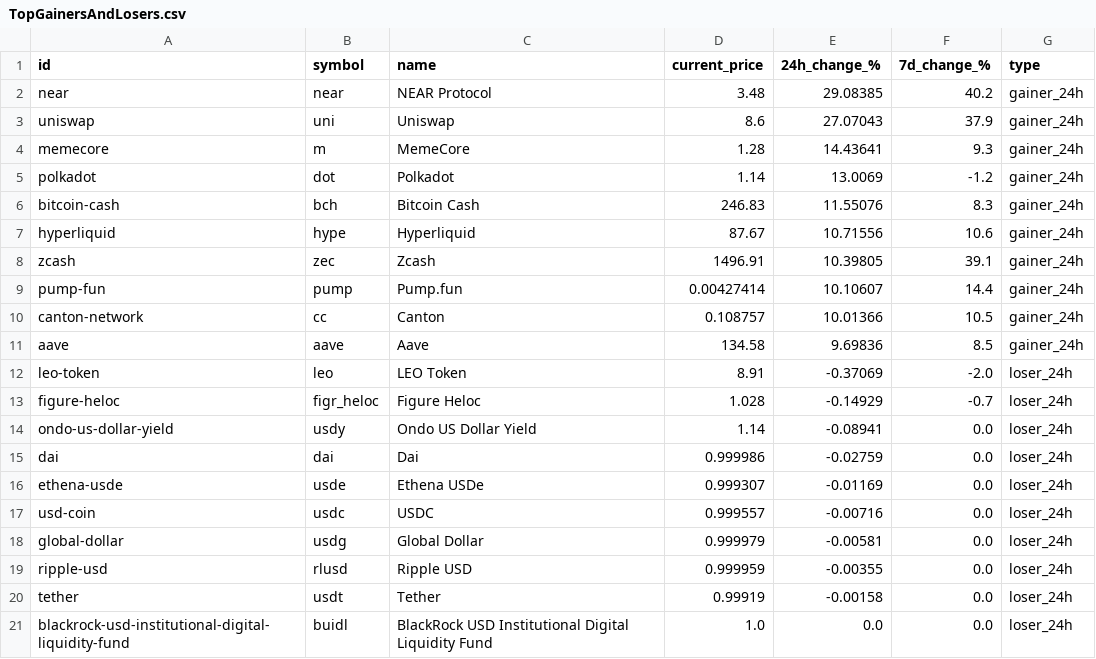
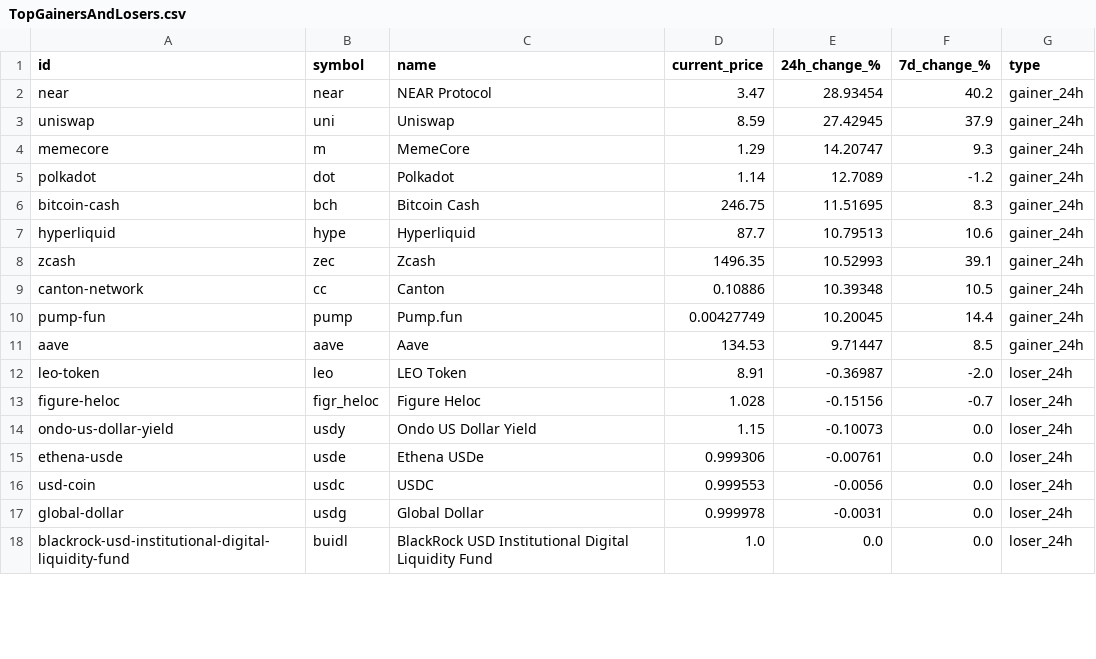
Before and after one commit to rfrm-dao/MarketDataResearch, a CSV file: TopGainersAndLosers.csv, drawn as a sheet; only a part is shown; the diff covers the shown part only.

```diff
--- a/TopGainersAndLosers.csv
+++ b/TopGainersAndLosers.csv
@@ -1,21 +1,18 @@
 id,symbol,name,current_price,24h_change_%,7d_change_%,type
-near,near,NEAR Protocol,3.48,29.08385,40.2,gainer_24h
-uniswap,uni,Uniswap,8.6,27.07043,37.9,gainer_24h
-memecore,m,MemeCore,1.28,14.43641,9.3,gainer_24h
-polkadot,dot,Polkadot,1.14,13.0069,-1.2,gainer_24h
-bitcoin-cash,bch,Bitcoin Cash,246.83,11.55076,8.3,gainer_24h
-hyperliquid,hype,Hyperliquid,87.67,10.71556,10.6,gainer_24h
-zcash,zec,Zcash,1496.91,10.39805,39.1,gainer_24h
-pump-fun,pump,Pump.fun,0.00427414,10.10607,14.4,gainer_24h
-canton-network,cc,Canton,0.108757,10.01366,10.5,gainer_24h
-aave,aave,Aave,134.58,9.69836,8.5,gainer_24h
-leo-token,leo,LEO Token,8.91,-0.37069,-2.0,loser_24h
-figure-heloc,figr_heloc,Figure Heloc,1.028,-0.14929,-0.7,loser_24h
-ondo-us-dollar-yield,usdy,Ondo US Dollar Yield,1.14,-0.08941,0.0,loser_24h
-dai,dai,Dai,0.999986,-0.02759,0.0,loser_24h
-ethena-usde,usde,Ethena USDe,0.999307,-0.01169,0.0,loser_24h
-usd-coin,usdc,USDC,0.999557,-0.00716,0.0,loser_24h
-global-dollar,usdg,Global Dollar,0.999979,-0.00581,0.0,loser_24h
-ripple-usd,rlusd,Ripple USD,0.999959,-0.00355,0.0,loser_24h
-tether,usdt,Tether,0.99919,-0.00158,0.0,loser_24h
+near,near,NEAR Protocol,3.47,28.93454,40.2,gainer_24h
+uniswap,uni,Uniswap,8.59,27.42945,37.9,gainer_24h
+memecore,m,MemeCore,1.29,14.20747,9.3,gainer_24h
+polkadot,dot,Polkadot,1.14,12.7089,-1.2,gainer_24h
+bitcoin-cash,bch,Bitcoin Cash,246.75,11.51695,8.3,gainer_24h
+hyperliquid,hype,Hyperliquid,87.7,10.79513,10.6,gainer_24h
+zcash,zec,Zcash,1496.35,10.52993,39.1,gainer_24h
+canton-network,cc,Canton,0.10886,10.39348,10.5,gainer_24h
+pump-fun,pump,Pump.fun,0.00427749,10.20045,14.4,gainer_24h
+aave,aave,Aave,134.53,9.71447,8.5,gainer_24h
+leo-token,leo,LEO Token,8.91,-0.36987,-2.0,loser_24h
+figure-heloc,figr_heloc,Figure Heloc,1.028,-0.15156,-0.7,loser_24h
+ondo-us-dollar-yield,usdy,Ondo US Dollar Yield,1.15,-0.10073,0.0,loser_24h
+ethena-usde,usde,Ethena USDe,0.999306,-0.00761,0.0,loser_24h
+usd-coin,usdc,USDC,0.999553,-0.0056,0.0,loser_24h
+global-dollar,usdg,Global Dollar,0.999978,-0.0031,0.0,loser_24h
 blackrock-usd-institutional-digital-liquidity-fund,buidl,BlackRock USD Institutional Digital Liquidity Fund,1.0,0.0,0.0,loser_24h
```
Also changed, not shown: 3 added rows and 35 edited cells elsewhere in this file.
